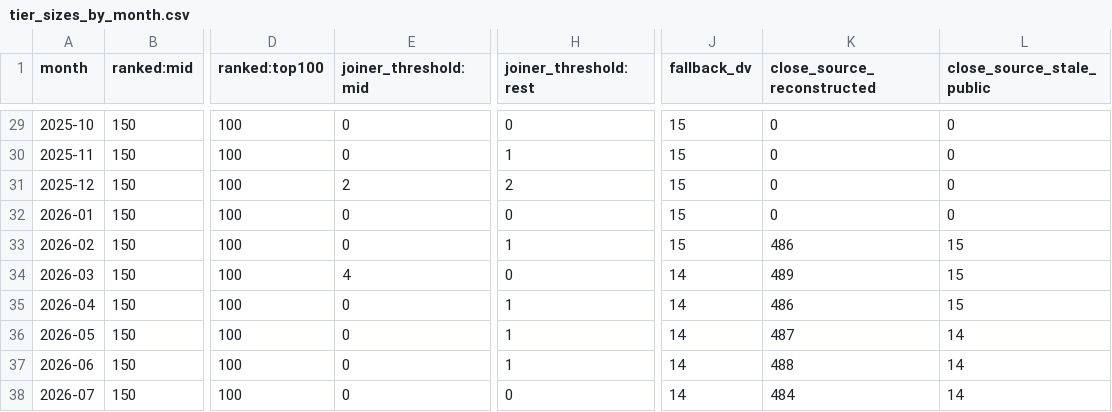
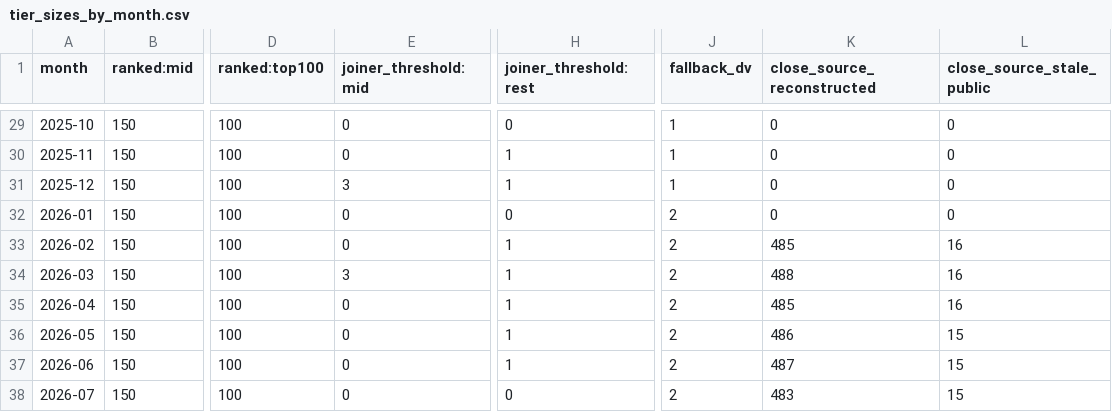
Before and after one commit to AmirDehkordi/NewsAction, a CSV file: artifacts/NA-01/tier_sizes_by_month.csv, drawn as a sheet; only a part is shown, gaps mark what is left out; the diff covers the shown part only; the diff names each change by its address in the sheet, - before the commit and + after, or states it on an @@ line.

```diff
--- a/artifacts/NA-01/tier_sizes_by_month.csv
+++ b/artifacts/NA-01/tier_sizes_by_month.csv
-J29:J31 (fallback_dv): 15
+J29:J31 (fallback_dv): 1
-E31 (joiner_threshold:mid): 2
+E31 (joiner_threshold:mid): 3
-H31 (joiner_threshold:rest): 2
+H31 (joiner_threshold:rest): 1
-J32:J33 (fallback_dv): 15
+J32:J33 (fallback_dv): 2
-K33 (close_source_reconstructed): 486
+K33 (close_source_reconstructed): 485
-L33:L35 (close_source_stale_public): 15
+L33:L35 (close_source_stale_public): 16
-E34 (joiner_threshold:mid): 4
+E34 (joiner_threshold:mid): 3
-H34 (joiner_threshold:rest): 0
+H34 (joiner_threshold:rest): 1
-J34:J38 (fallback_dv): 14
+J34:J38 (fallback_dv): 2
-K34 (close_source_reconstructed): 489
+K34 (close_source_reconstructed): 488
-K35 (close_source_reconstructed): 486
+K35 (close_source_reconstructed): 485
-K36 (close_source_reconstructed): 487
+K36 (close_source_reconstructed): 486
-L36:L38 (close_source_stale_public): 14
+L36:L38 (close_source_stale_public): 15
-K37 (close_source_reconstructed): 488
+K37 (close_source_reconstructed): 487
-K38 (close_source_reconstructed): 484
+K38 (close_source_reconstructed): 483
```
Also changed, not shown: 29 edited cells elsewhere in this file, artifacts/NA-01/mapping_failures.csv, 9 other files.
